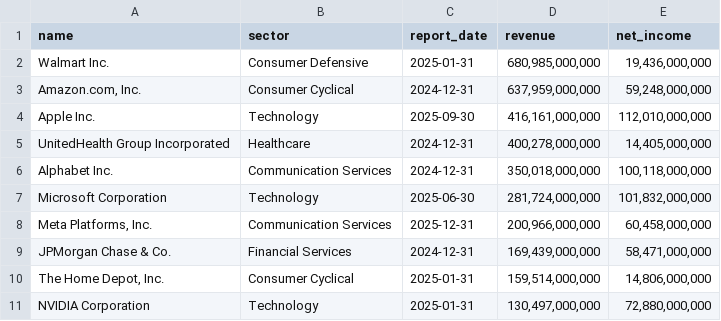
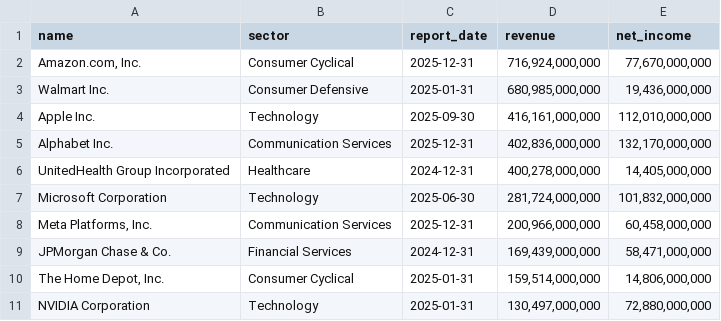
Before and after one commit to laihoangson/financial-analytic, a CSV file: data/query_data/result1.csv, drawn as a sheet.

```diff
--- a/data/query_data/result1.csv
+++ b/data/query_data/result1.csv
@@ -1,7 +1,7 @@
 name,sector,report_date,revenue,net_income
+"Amazon.com, Inc.","Consumer Cyclical",2025-12-31,"716,924,000,000","77,670,000,000"
 "Walmart Inc.","Consumer Defensive",2025-01-31,"680,985,000,000","19,436,000,000"
-"Amazon.com, Inc.","Consumer Cyclical",2024-12-31,"637,959,000,000","59,248,000,000"
 "Apple Inc.",Technology,2025-09-30,"416,161,000,000","112,010,000,000"
+"Alphabet Inc.","Communication Services",2025-12-31,"402,836,000,000","132,170,000,000"
 "UnitedHealth Group Incorporated",Healthcare,2024-12-31,"400,278,000,000","14,405,000,000"
-"Alphabet Inc.","Communication Services",2024-12-31,"350,018,000,000","100,118,000,000"
 "Microsoft Corporation",Technology,2025-06-30,"281,724,000,000","101,832,000,000"
```
Also changed, not shown: data/query_data/result2.csv, data/query_data/result3.csv, 5 other files.
